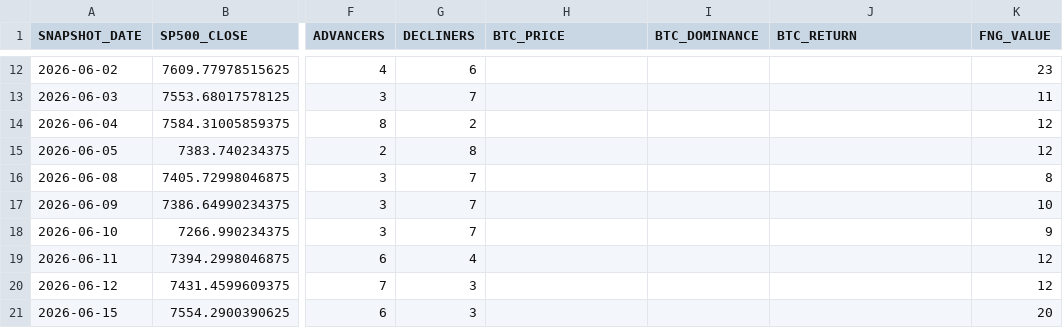
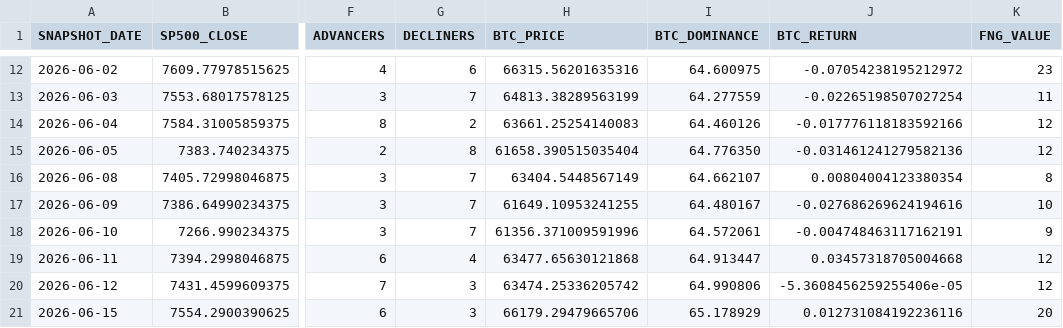
Before and after one commit to ragulnarayanan/macromarket-elt, a CSV file: docs/sample_output/fct_daily_market_snapshot.csv, drawn as a sheet; only a part is shown, gaps mark what is left out; the diff covers the shown part only; the diff names each change by its address in the sheet, - before the commit and + after, or states it on an @@ line.

```diff
--- a/docs/sample_output/fct_daily_market_snapshot.csv
+++ b/docs/sample_output/fct_daily_market_snapshot.csv
-H12 (BTC_PRICE): (empty)
+H12 (BTC_PRICE): 66315.56201635316
-I12 (BTC_DOMINANCE): (empty)
+I12 (BTC_DOMINANCE): 64.600975
-J12 (BTC_RETURN): (empty)
+J12 (BTC_RETURN): -0.07054238195212972
-H13 (BTC_PRICE): (empty)
+H13 (BTC_PRICE): 64813.38289563199
-I13 (BTC_DOMINANCE): (empty)
+I13 (BTC_DOMINANCE): 64.277559
-J13 (BTC_RETURN): (empty)
+J13 (BTC_RETURN): -0.02265198507027254
-H14 (BTC_PRICE): (empty)
+H14 (BTC_PRICE): 63661.25254140083
-I14 (BTC_DOMINANCE): (empty)
+I14 (BTC_DOMINANCE): 64.460126
-J14 (BTC_RETURN): (empty)
+J14 (BTC_RETURN): -0.017776118183592166
-H15 (BTC_PRICE): (empty)
+H15 (BTC_PRICE): 61658.390515035404
-I15 (BTC_DOMINANCE): (empty)
+I15 (BTC_DOMINANCE): 64.776350
-J15 (BTC_RETURN): (empty)
+J15 (BTC_RETURN): -0.031461241279582136
-H16 (BTC_PRICE): (empty)
+H16 (BTC_PRICE): 63404.5448567149
-I16 (BTC_DOMINANCE): (empty)
+I16 (BTC_DOMINANCE): 64.662107
-J16 (BTC_RETURN): (empty)
+J16 (BTC_RETURN): 0.00804004123380354
-H17 (BTC_PRICE): (empty)
+H17 (BTC_PRICE): 61649.10953241255
-I17 (BTC_DOMINANCE): (empty)
+I17 (BTC_DOMINANCE): 64.480167
-J17 (BTC_RETURN): (empty)
+J17 (BTC_RETURN): -0.027686269624194616
-H18 (BTC_PRICE): (empty)
+H18 (BTC_PRICE): 61356.371009591996
-I18 (BTC_DOMINANCE): (empty)
+I18 (BTC_DOMINANCE): 64.572061
-J18 (BTC_RETURN): (empty)
+J18 (BTC_RETURN): -0.004748463117162191
-H19 (BTC_PRICE): (empty)
+H19 (BTC_PRICE): 63477.65630121868
-I19 (BTC_DOMINANCE): (empty)
+I19 (BTC_DOMINANCE): 64.913447
-J19 (BTC_RETURN): (empty)
+J19 (BTC_RETURN): 0.03457318705004668
-H20 (BTC_PRICE): (empty)
+H20 (BTC_PRICE): 63474.25336205742
-I20 (BTC_DOMINANCE): (empty)
+I20 (BTC_DOMINANCE): 64.990806
-J20 (BTC_RETURN): (empty)
+J20 (BTC_RETURN): -5.3608456259255406e-05
-H21 (BTC_PRICE): (empty)
+H21 (BTC_PRICE): 66179.29479665706
-I21 (BTC_DOMINANCE): (empty)
+I21 (BTC_DOMINANCE): 65.178929
-J21 (BTC_RETURN): (empty)
+J21 (BTC_RETURN): 0.012731084192236116
```
Also changed, not shown: 33 edited cells elsewhere in this file, docs/sample_output/fct_macro_asset_correlation.csv, docs/sample_output/fct_sector_performance.csv, 4 other files.
